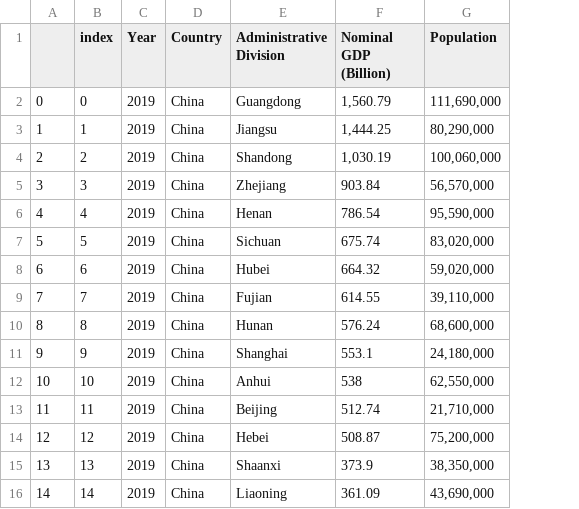
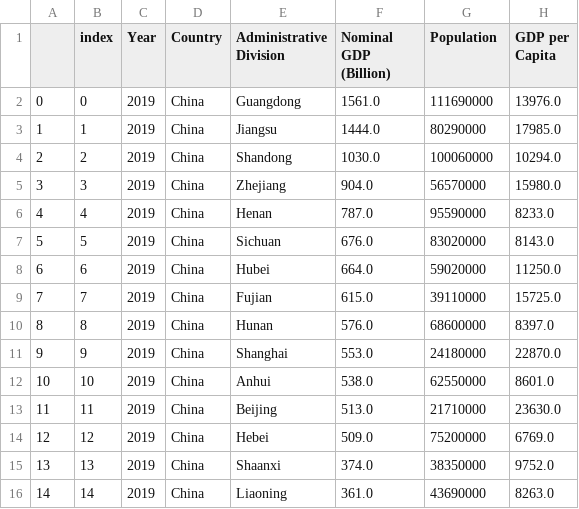
Before and after one commit to david880110/Economy-by-Country, a CSV file: clean_data/clean_china_and_usa.csv, drawn as a sheet; only a part is shown; the diff covers the shown part only; the diff names each change by its address in the sheet, - before the commit and + after, or states it on an @@ line.

```diff
--- a/clean_data/clean_china_and_usa.csv
+++ b/clean_data/clean_china_and_usa.csv
+column H (GDP per Capita), rows 2-16: 13976.0 | 17985.0 | 10294.0 | 15980.0 | 8233.0 | 8143.0 | 11250.0 | 15725.0 | 8397.0 | 22870.0 | 8601.0 | 23630.0 | 6769.0 | 9752.0 | 8263.0
-F2 (Nominal GDP (Billion)): 1,560.79
+F2 (Nominal GDP (Billion)): 1561.0
-G2 (Population): 111,690,000
+G2 (Population): 111690000
-F3 (Nominal GDP (Billion)): 1,444.25
+F3 (Nominal GDP (Billion)): 1444.0
-G3 (Population): 80,290,000
+G3 (Population): 80290000
-F4 (Nominal GDP (Billion)): 1,030.19
+F4 (Nominal GDP (Billion)): 1030.0
-G4 (Population): 100,060,000
+G4 (Population): 100060000
-F5 (Nominal GDP (Billion)): 903.84
+F5 (Nominal GDP (Billion)): 904.0
-G5 (Population): 56,570,000
+G5 (Population): 56570000
-F6 (Nominal GDP (Billion)): 786.54
+F6 (Nominal GDP (Billion)): 787.0
-G6 (Population): 95,590,000
+G6 (Population): 95590000
-F7 (Nominal GDP (Billion)): 675.74
+F7 (Nominal GDP (Billion)): 676.0
-G7 (Population): 83,020,000
+G7 (Population): 83020000
-F8 (Nominal GDP (Billion)): 664.32
+F8 (Nominal GDP (Billion)): 664.0
-G8 (Population): 59,020,000
+G8 (Population): 59020000
-F9 (Nominal GDP (Billion)): 614.55
+F9 (Nominal GDP (Billion)): 615.0
-G9 (Population): 39,110,000
+G9 (Population): 39110000
-F10 (Nominal GDP (Billion)): 576.24
+F10 (Nominal GDP (Billion)): 576.0
-G10 (Population): 68,600,000
+G10 (Population): 68600000
-F11 (Nominal GDP (Billion)): 553.1
+F11 (Nominal GDP (Billion)): 553.0
-G11 (Population): 24,180,000
+G11 (Population): 24180000
-F12 (Nominal GDP (Billion)): 538
+F12 (Nominal GDP (Billion)): 538.0
-G12 (Population): 62,550,000
+G12 (Population): 62550000
-F13 (Nominal GDP (Billion)): 512.74
+F13 (Nominal GDP (Billion)): 513.0
-G13 (Population): 21,710,000
+G13 (Population): 21710000
-F14 (Nominal GDP (Billion)): 508.87
+F14 (Nominal GDP (Billion)): 509.0
-G14 (Population): 75,200,000
+G14 (Population): 75200000
-F15 (Nominal GDP (Billion)): 373.9
+F15 (Nominal GDP (Billion)): 374.0
-G15 (Population): 38,350,000
+G15 (Population): 38350000
-F16 (Nominal GDP (Billion)): 361.09
+F16 (Nominal GDP (Billion)): 361.0
-G16 (Population): 43,690,000
+G16 (Population): 43690000
```
Also changed, not shown: 137 edited cells elsewhere in this file, raw_data/data-gdp-mainlandchina-2019.csv, raw_data/data-pop-china-2017.csv, 2 other files.
